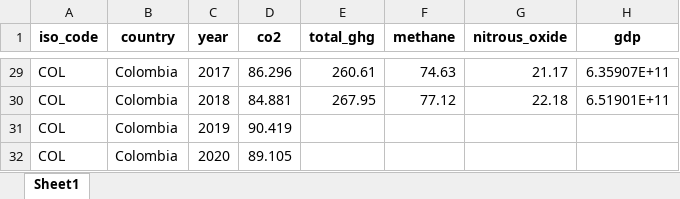
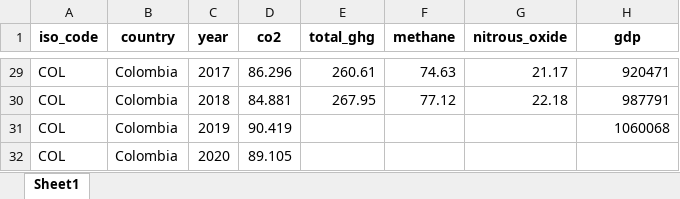
Before and after one commit to elsaquica/projectDS4A, an Excel workbook: Colombia_emisiones_y_gdp.xlsx, sheet Sheet1, drawn as a sheet; only a part is shown, gaps mark what is left out; values as stored, in another font and other column widths than the file's, no borders; the diff covers the shown part only; the diff names each change by its address in the sheet, - before the commit and + after, or states it on an @@ line.

```diff
--- a/Colombia_emisiones_y_gdp.xlsx (sheet Sheet1)
+++ b/Colombia_emisiones_y_gdp.xlsx (sheet Sheet1)
-H29 (gdp): 6.35907E+11
+H29 (gdp): 920471
-H30 (gdp): 6.51901E+11
+H30 (gdp): 987791
-H31 (gdp): (empty)
+H31 (gdp): 1060068
```
Also changed, not shown: 27 edited cells elsewhere in this sheet.
